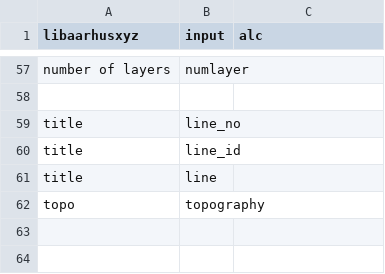
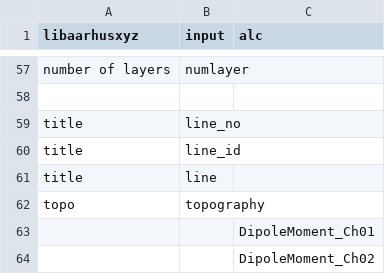
Before and after one commit to emerald-geomodelling/libaarhusxyz, a CSV file: libaarhusxyz/normalizer.csv, drawn as a sheet; only a part is shown, gaps mark what is left out.

```diff
--- a/libaarhusxyz/normalizer.csv
+++ b/libaarhusxyz/normalizer.csv
@@ -62 +62,3 @@ title,line,
 topo,topography,
+,,DipoleMoment_Ch01
+,,DipoleMoment_Ch02
```
Also changed, not shown: 2 other files.
